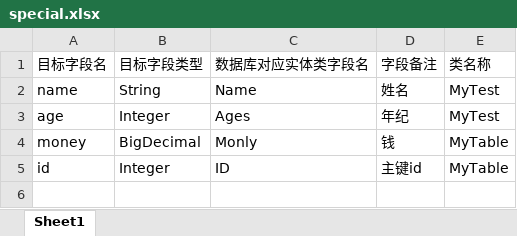
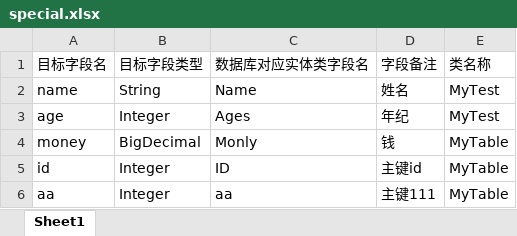
Before and after one commit to a1270172401/one_small_goal, an Excel workbook: small-goal-generator/src/main/resources/tempExcel/special.xlsx, sheet Sheet1, drawn as a sheet; values as stored, in another font and other column widths than the file's, no borders; the diff names each change by its address in the sheet, - before the commit and + after, or states it on an @@ line.

Commit message:
代码生成器完善

```diff
--- a/small-goal-generator/src/main/resources/tempExcel/special.xlsx (sheet Sheet1)
+++ b/small-goal-generator/src/main/resources/tempExcel/special.xlsx (sheet Sheet1)
+row 6: aa | Integer | aa | 主键111 | MyTable
```
